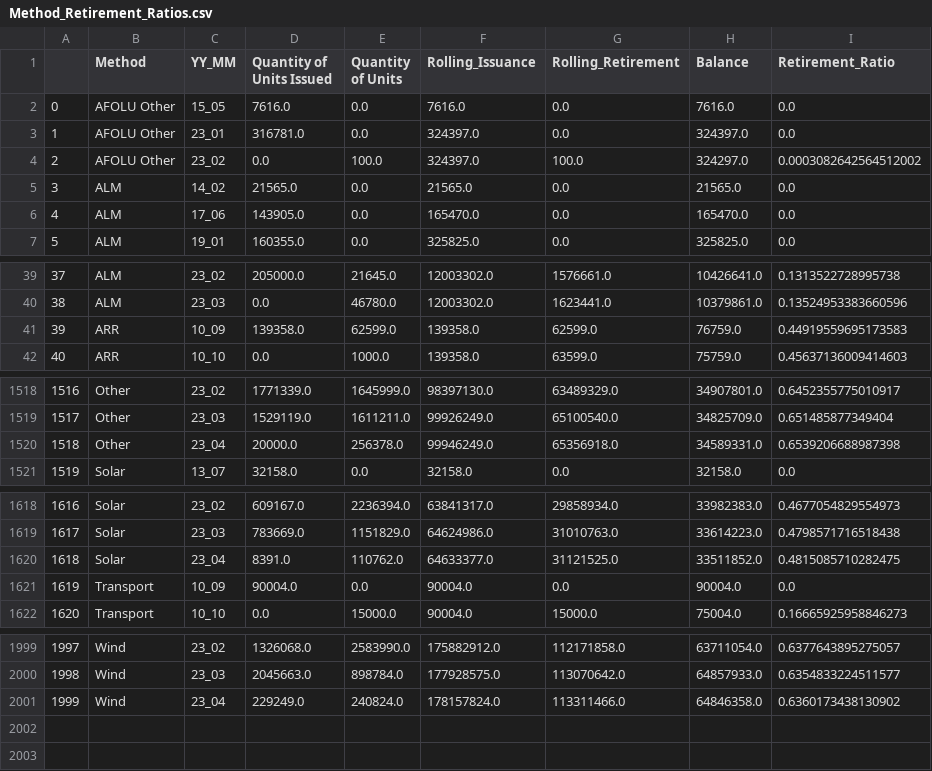
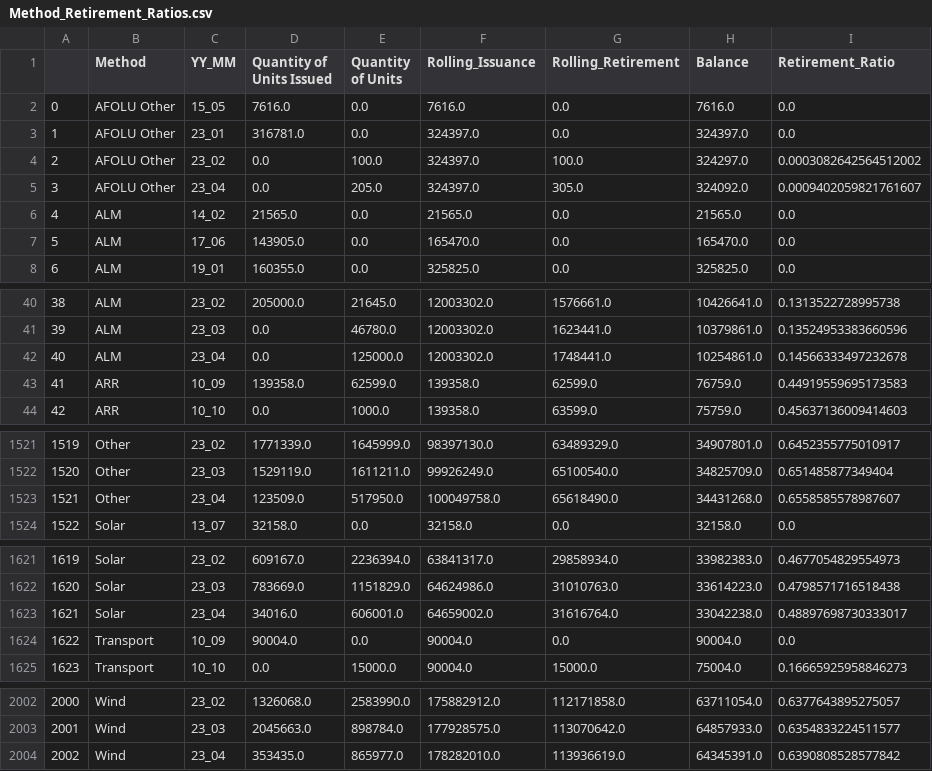
Before and after one commit to SamCurtis111/Voila_Testing, a CSV file: data/Method_Retirement_Ratios.csv, drawn as a sheet; only a part is shown, gaps mark what is left out; removed rows and columns are numbered as before the commit, all else as after; the diff covers the shown part only; the diff names each change by its address in the sheet, - before the commit and + after, or states it on an @@ line.

```diff
--- a/data/Method_Retirement_Ratios.csv
+++ b/data/Method_Retirement_Ratios.csv
+row 5: 3 | AFOLU Other | 23_04 | 0.0 | 205.0 | 324397.0 | 305.0 | 324092.0 | 0.0009402059821761607
@@ column A renumbered between rows 6 and 2003 @@
+row 42: 40 | ALM | 23_04 | 0.0 | 125000.0 | 12003302.0 | 1748441.0 | 10254861.0 | 0.14566333497232678
-row 1520: 1518 | Other | 23_04 | 20000.0 | 256378.0 | 99946249.0 | 65356918.0 | 34589331.0 | 0.6539206688987398
+row 1523: 1521 | Other | 23_04 | 123509.0 | 517950.0 | 100049758.0 | 65618490.0 | 34431268.0 | 0.6558585578987607
-row 1620: 1618 | Solar | 23_04 | 8391.0 | 110762.0 | 64633377.0 | 31121525.0 | 33511852.0 | 0.4815085710282475
+row 1623: 1621 | Solar | 23_04 | 34016.0 | 606001.0 | 64659002.0 | 31616764.0 | 33042238.0 | 0.48897698730333017
-row 2001: 1999 | Wind | 23_04 | 229249.0 | 240824.0 | 178157824.0 | 113311466.0 | 64846358.0 | 0.6360173438130902
+row 2004: 2002 | Wind | 23_04 | 353435.0 | 865977.0 | 178282010.0 | 113936619.0 | 64345391.0 | 0.6390808528577842
```
Also changed, not shown: 6 added rows, 5 removed rows and 19 edited cells elsewhere in this file, data/CBL_Daily_Active_Orders.csv, data/LDC_Project_Balances.csv, 16 other files.
